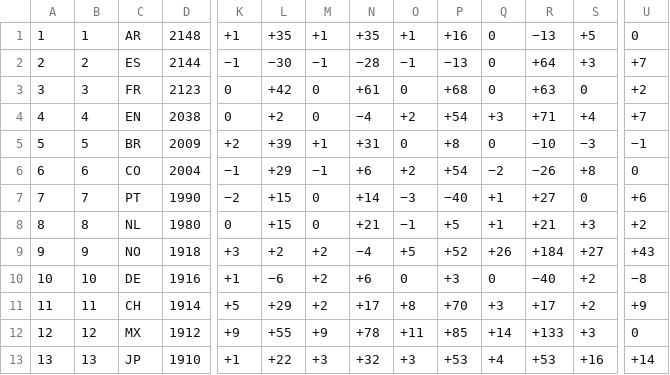
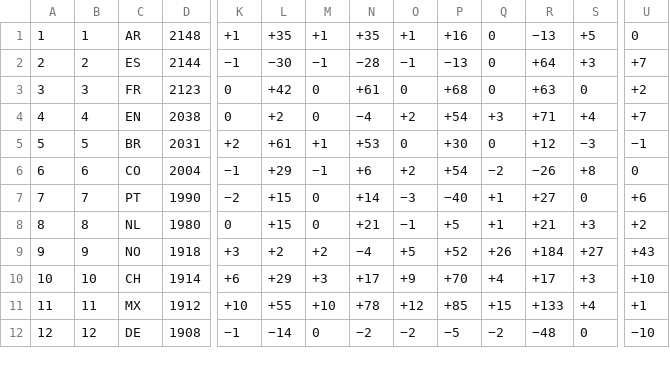
Before and after one commit to v-datos/FIFA_world_cup_2026, a TSV file: data/source_cache/world_football_elo/raw/World.tsv, drawn as a sheet; only a part is shown, gaps mark what is left out; removed rows and columns are numbered as before the commit, all else as after; rows hold the shown columns only; the diff covers the shown part only; the diff names each change by its address in the sheet, - before the commit and + after, or states it on an @@ line.

```diff
--- a/data/source_cache/world_football_elo/raw/World.tsv
+++ b/data/source_cache/world_football_elo/raw/World.tsv
-D5: 2009
+D5: 2031
-L5: +39
+L5: +61
-N5: +31
+N5: +53
-P5: +8
+P5: +30
-R5: −10
+R5: +12
-row 10: 10 | 10 | DE | 1916 | +1 | −6 | +2 | +6 | 0 | +3 | 0 | −40 | +2 | −8
-A10: 11
+A10: 10
-B10: 11
+B10: 10
-K10: +5
+K10: +6
-M10: +2
+M10: +3
-O10: +8
+O10: +9
-Q10: +3
+Q10: +4
-S10: +2
+S10: +3
-U10: +9
+U10: +10
-A11: 12
+A11: 11
-B11: 12
+B11: 11
-K11: +9
+K11: +10
-M11: +9
+M11: +10
-O11: +11
+O11: +12
-Q11: +14
+Q11: +15
-S11: +3
+S11: +4
-U11: 0
+U11: +1
-row 13: 13 | 13 | JP | 1910 | +1 | +22 | +3 | +32 | +3 | +53 | +4 | +53 | +16 | +14
+row 12: 12 | 12 | DE | 1908 | −1 | −14 | 0 | −2 | −2 | −5 | −2 | −48 | 0 | −10
```
Also changed, not shown: 1 added row and 35 edited cells elsewhere in this file, 12 other files.
